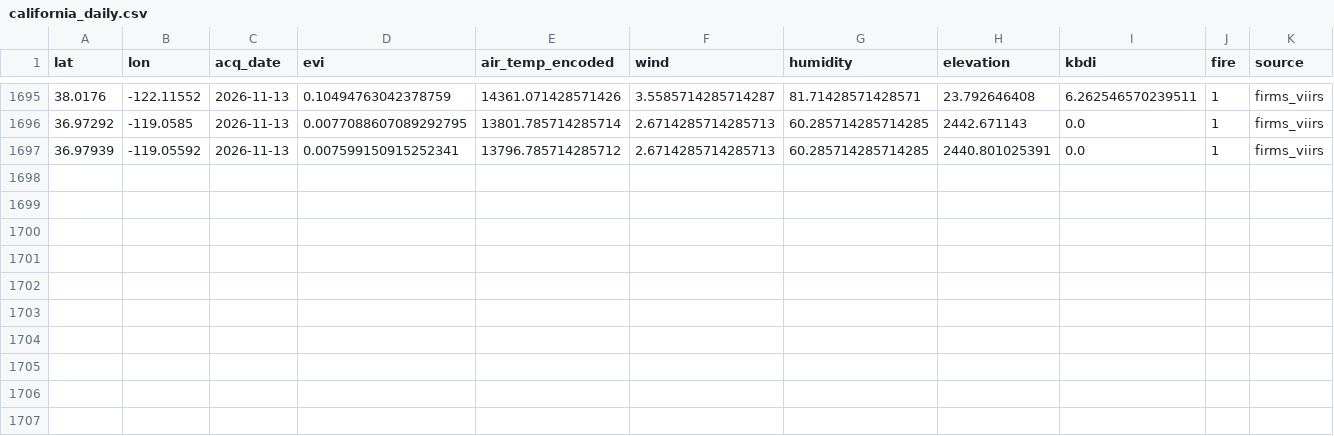
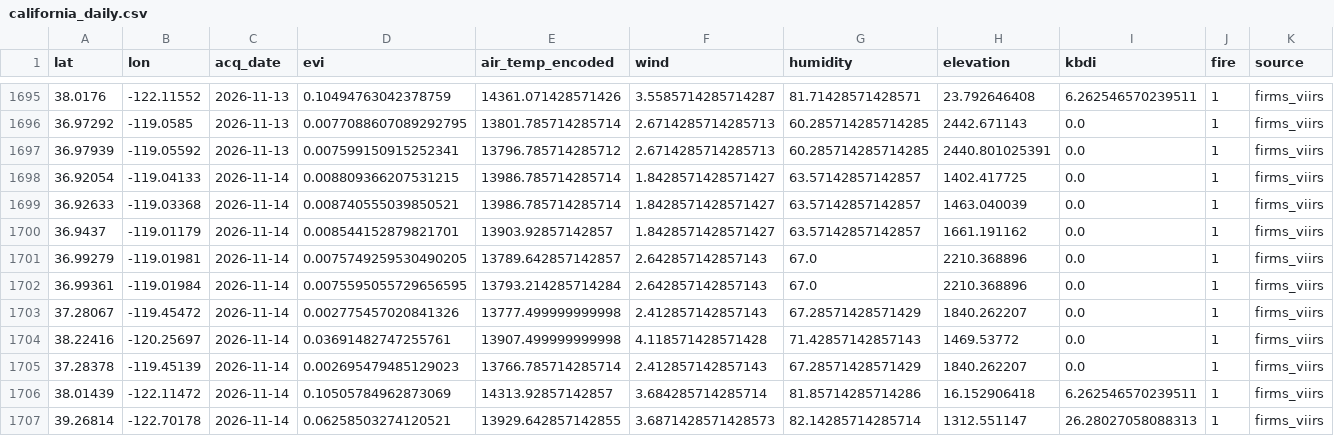
Before and after one commit to CSUN-DSR-GeoInfoVisualization/geo-info-data-visualization-project, a CSV file: backend/ml/training_data/california_daily.csv, drawn as a sheet; only a part is shown, gaps mark what is left out.

Commit message:
ml: daily ingest  (2026-11-20)

```diff
--- a/backend/ml/training_data/california_daily.csv
+++ b/backend/ml/training_data/california_daily.csv
@@ -1697 +1697,11 @@ lat,lon,acq_date,evi,air_temp_encoded,wind,humidity,elevation,kbdi,fire,source
 36.97939,-119.05592,2026-11-13,0.007599150915252341,13796.785714285712,2.6714285714285713,60.285714285714285,2440.801025391,0.0,1,firms_viirs
+36.92054,-119.04133,2026-11-14,0.008809366207531215,13986.785714285714,1.8428571428571427,63.57142857142857,1402.417725,0.0,1,firms_viirs
+36.92633,-119.03368,2026-11-14,0.008740555039850521,13986.785714285714,1.8428571428571427,63.57142857142857,1463.040039,0.0,1,firms_viirs
+36.9437,-119.01179,2026-11-14,0.008544152879821701,13903.92857142857,1.8428571428571427,63.57142857142857,1661.191162,0.0,1,firms_viirs
+36.99279,-119.01981,2026-11-14,0.0075749259530490205,13789.642857142857,2.642857142857143,67.0,2210.368896,0.0,1,firms_viirs
+36.99361,-119.01984,2026-11-14,0.0075595055729656595,13793.214285714284,2.642857142857143,67.0,2210.368896,0.0,1,firms_viirs
+37.28067,-119.45472,2026-11-14,0.002775457020841326,13777.499999999998,2.412857142857143,67.28571428571429,1840.262207,0.0,1,firms_viirs
+38.22416,-120.25697,2026-11-14,0.03691482747255761,13907.499999999998,4.118571428571428,71.42857142857143,1469.53772,0.0,1,firms_viirs
+37.28378,-119.45139,2026-11-14,0.002695479485129023,13766.785714285714,2.412857142857143,67.28571428571429,1840.262207,0.0,1,firms_viirs
+38.01439,-122.11472,2026-11-14,0.10505784962873069,14313.92857142857,3.684285714285714,81.85714285714286,16.152906418,6.262546570239511,1,firms_viirs
+39.26814,-122.70178,2026-11-14,0.06258503274120521,13929.642857142855,3.6871428571428573,82.14285714285714,1312.551147,26.28027058088313,1,firms_viirs
```
